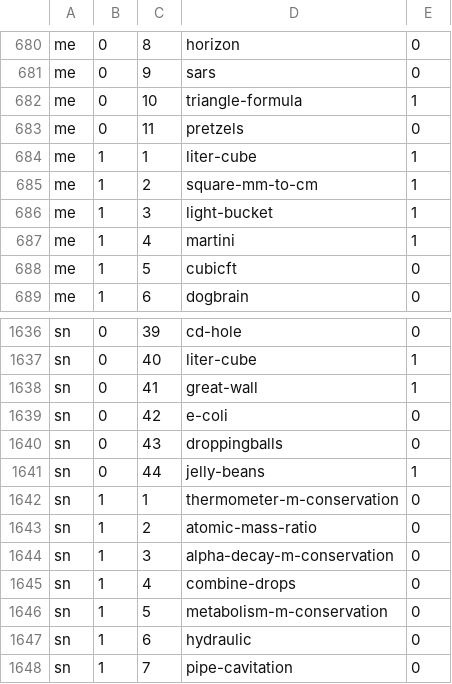
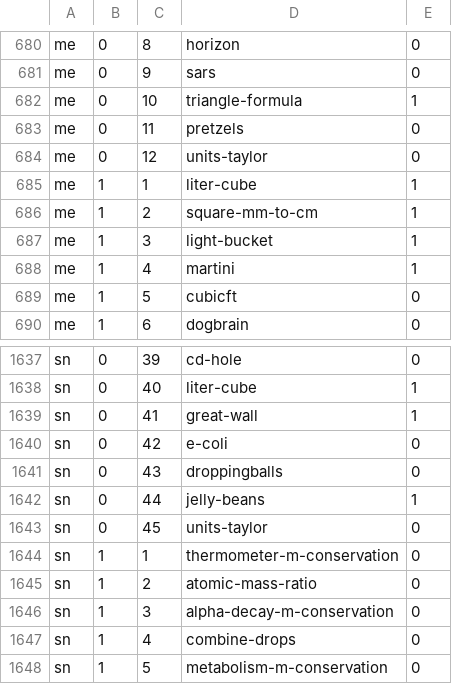
Before and after one commit to bkasel/lm, a CSV file: data/problems.csv, drawn as a sheet; only a part is shown, gaps mark what is left out; the shorter side is filled out with more unchanged rows; the diff names each change by its address in the sheet, - before the commit and + after, or states it on an @@ line.

Commit message:
add homework units-taylor to Me, SN

```diff
--- a/data/problems.csv
+++ b/data/problems.csv
+row 684: me | 0 | 12 | units-taylor | 0
+row 1643: sn | 0 | 45 | units-taylor | 0
```
Also changed, not shown: data/per_book/me_problems.csv, data/per_book/simple_problems.csv, 4 other files.
